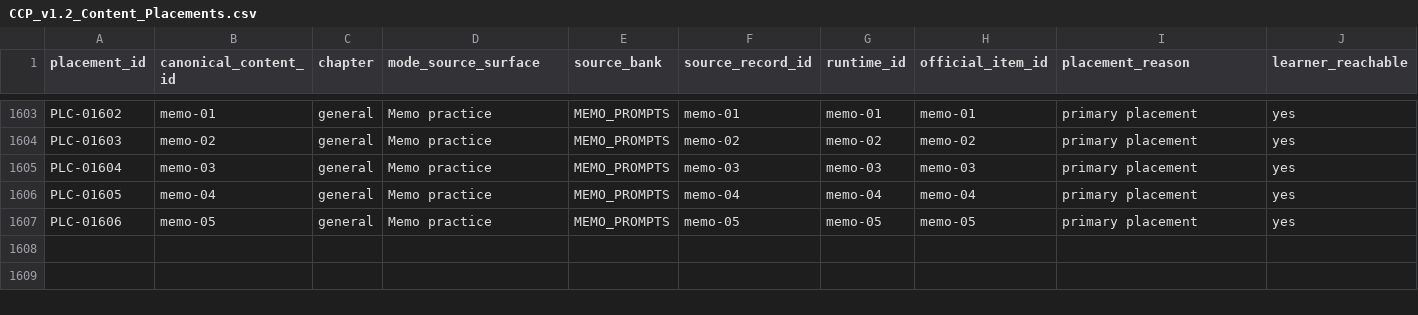
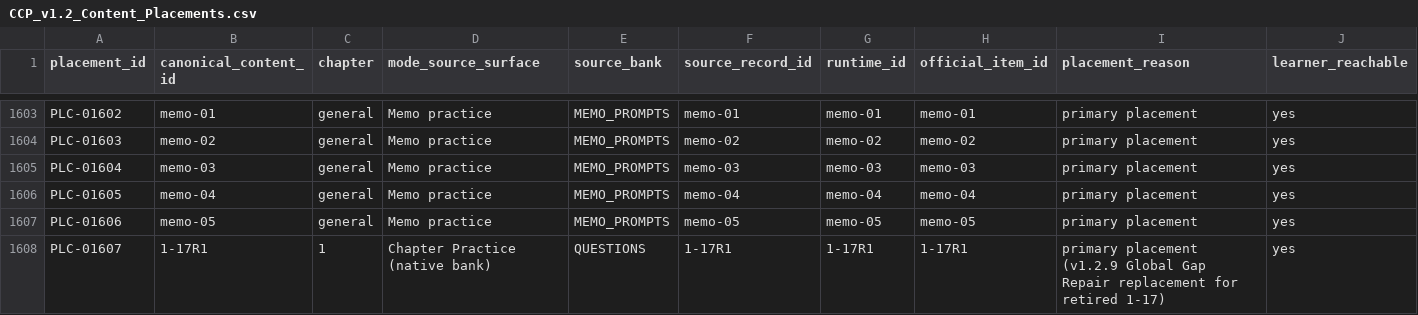
Before and after one commit to engahmedibrahim1993/ccp-app-test, a CSV file: CCP_v1.2_Content_Placements.csv, drawn as a sheet; only a part is shown, gaps mark what is left out; rows hold the shown columns only; the diff names each change by its address in the sheet, - before the commit and + after, or states it on an @@ line.

```diff
--- a/CCP_v1.2_Content_Placements.csv
+++ b/CCP_v1.2_Content_Placements.csv
+row 1608: PLC-01607 | 1-17R1 | 1 | Chapter Practice (native bank) | QUESTIONS | 1-17R1 | 1-17R1 | 1-17R1 | primary placement (v1.2.9 Global Gap Repair replacement for retired 1-17) | yes
```
Also changed, not shown: CCP_v1.2_Content_Inventory.csv, 2 other files.
